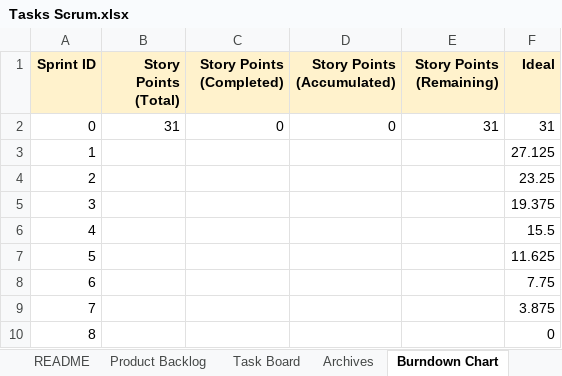
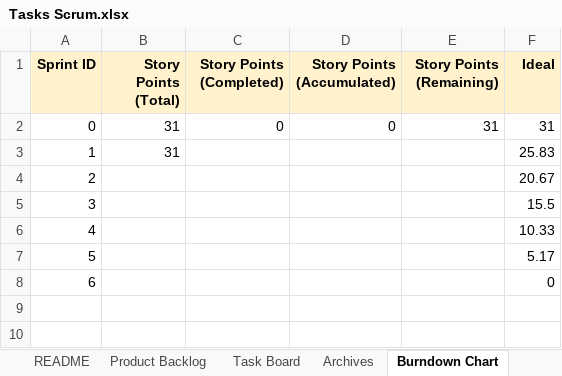
Before and after one commit to anchiou/cs180-tasks, an Excel workbook: docs/Tasks Scrum.xlsx, sheet Burndown Chart, drawn as a sheet; values as stored, in another font and other column widths than the file's, no borders; charts and pictures not drawn; removed rows and columns are numbered as before the commit, all else as after; the diff names each change by its address in the sheet, - before the commit and + after, or states it on an @@ line.

```diff
--- a/docs/Tasks Scrum.xlsx (sheet Burndown Chart)
+++ b/docs/Tasks Scrum.xlsx (sheet Burndown Chart)
-row 3: 1 |  |  |  |  | 27.125
-row 4: 2 |  |  |  |  | 23.25
+row 3: 1 | 31 |  |  |  | 25.83
@@ column A (Sprint ID) renumbered from row 4 down @@
-F4 (Ideal): 19.375
+F4 (Ideal): 20.67
-F6 (Ideal): 11.625
+F6 (Ideal): 10.33
-F7 (Ideal): 7.75
+F7 (Ideal): 5.17
-row 9: 7 |  |  |  |  | 3.875
```
Also changed, not shown: sheet Task Board, sheet Archives, sheet README, sheet Product Backlog, formulas that keep their value, charts or pictures, 1 other file.
